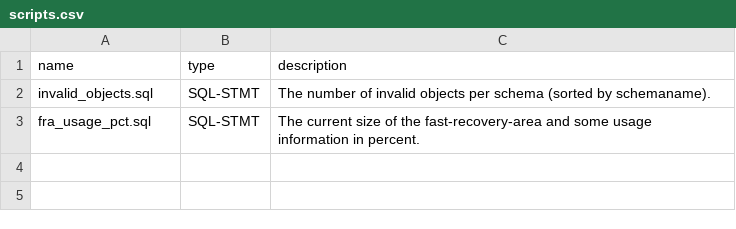
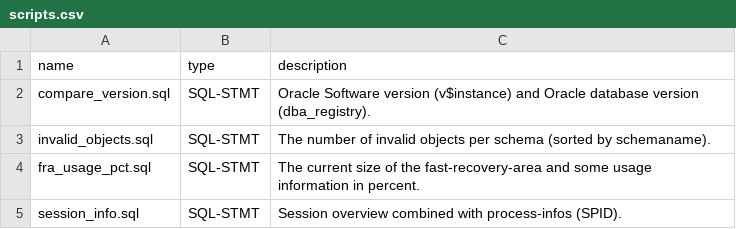
Before and after one commit to solicon-it/o, a CSV file: scripts/scripts.csv, drawn as a sheet.

```diff
--- a/scripts/scripts.csv
+++ b/scripts/scripts.csv
@@ -1,3 +1,5 @@
 "name","type","description"
+"compare_version.sql","SQL-STMT","Oracle Software version (v$instance) and Oracle database version (dba_registry)."
 "invalid_objects.sql","SQL-STMT","The number of invalid objects per schema (sorted by schemaname)."
 "fra_usage_pct.sql","SQL-STMT","The current size of the fast-recovery-area and some usage information in percent."
+"session_info.sql","SQL-STMT","Session overview combined with process-infos (SPID)."
```
Also changed, not shown: 7 other files.
